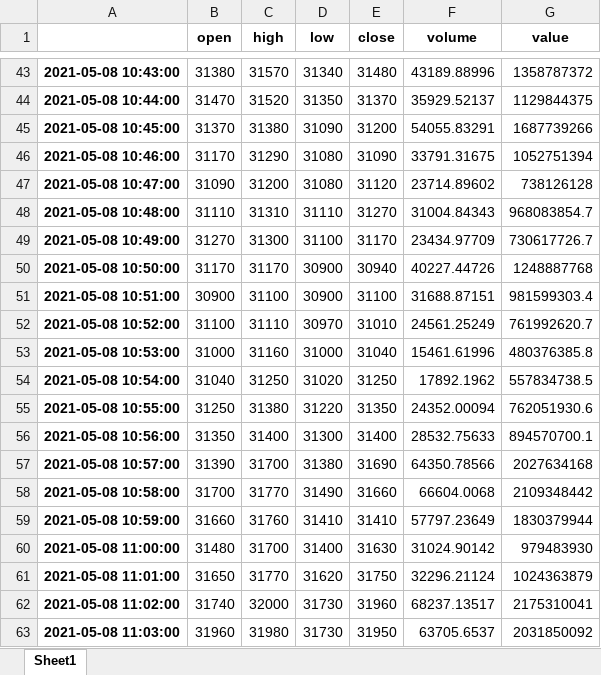
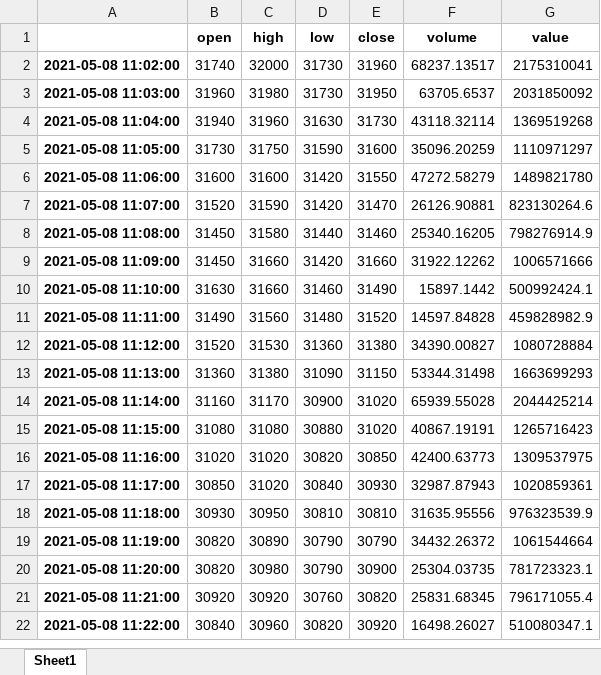
Before and after one commit to mojitozoo20/Upbit-Coin-Auto-Trading, an Excel workbook: backtesting/gap_backtesting/result/KRW-QTUM.xlsx, sheet Sheet1, drawn as a sheet; only a part is shown, gaps mark what is left out; the shorter side is filled out with more unchanged rows; values as stored, in another font and other column widths than the file's, no borders; removed rows and columns are numbered as before the commit, all else as after; the diff covers the shown part only; the diff names each change by its address in the sheet, - before the commit and + after, or states it on an @@ line.

```diff
--- a/backtesting/gap_backtesting/result/KRW-QTUM.xlsx (sheet Sheet1)
+++ b/backtesting/gap_backtesting/result/KRW-QTUM.xlsx (sheet Sheet1)
-row 43: 2021-05-08 10:43:00 | 31380 | 31570 | 31340 | 31480 | 43189.88996 | 1358787372
-row 44: 2021-05-08 10:44:00 | 31470 | 31520 | 31350 | 31370 | 35929.52137 | 1129844375
-row 45: 2021-05-08 10:45:00 | 31370 | 31380 | 31090 | 31200 | 54055.83291 | 1687739266
-row 46: 2021-05-08 10:46:00 | 31170 | 31290 | 31080 | 31090 | 33791.31675 | 1052751394
-row 47: 2021-05-08 10:47:00 | 31090 | 31200 | 31080 | 31120 | 23714.89602 | 738126128
-row 48: 2021-05-08 10:48:00 | 31110 | 31310 | 31110 | 31270 | 31004.84343 | 968083854.7
-row 49: 2021-05-08 10:49:00 | 31270 | 31300 | 31100 | 31170 | 23434.97709 | 730617726.7
-row 50: 2021-05-08 10:50:00 | 31170 | 31170 | 30900 | 30940 | 40227.44726 | 1248887768
-row 51: 2021-05-08 10:51:00 | 30900 | 31100 | 30900 | 31100 | 31688.87151 | 981599303.4
-row 52: 2021-05-08 10:52:00 | 31100 | 31110 | 30970 | 31010 | 24561.25249 | 761992620.7
-row 53: 2021-05-08 10:53:00 | 31000 | 31160 | 31000 | 31040 | 15461.61996 | 480376385.8
-row 54: 2021-05-08 10:54:00 | 31040 | 31250 | 31020 | 31250 | 17892.1962 | 557834738.5
-row 55: 2021-05-08 10:55:00 | 31250 | 31380 | 31220 | 31350 | 24352.00094 | 762051930.6
-row 56: 2021-05-08 10:56:00 | 31350 | 31400 | 31300 | 31400 | 28532.75633 | 894570700.1
-row 57: 2021-05-08 10:57:00 | 31390 | 31700 | 31380 | 31690 | 64350.78566 | 2027634168
-row 58: 2021-05-08 10:58:00 | 31700 | 31770 | 31490 | 31660 | 66604.0068 | 2109348442
-row 59: 2021-05-08 10:59:00 | 31660 | 31760 | 31410 | 31410 | 57797.23649 | 1830379944
-row 60: 2021-05-08 11:00:00 | 31480 | 31700 | 31400 | 31630 | 31024.90142 | 979483930
-row 61: 2021-05-08 11:01:00 | 31650 | 31770 | 31620 | 31750 | 32296.21124 | 1024363879
```
Also changed, not shown: 60 added rows and 41 removed rows elsewhere in this sheet, backtesting/gap_backtesting/result/KRW-BCH.xlsx, backtesting/gap_backtesting/result/KRW-BTT.xlsx, 17 other files.
